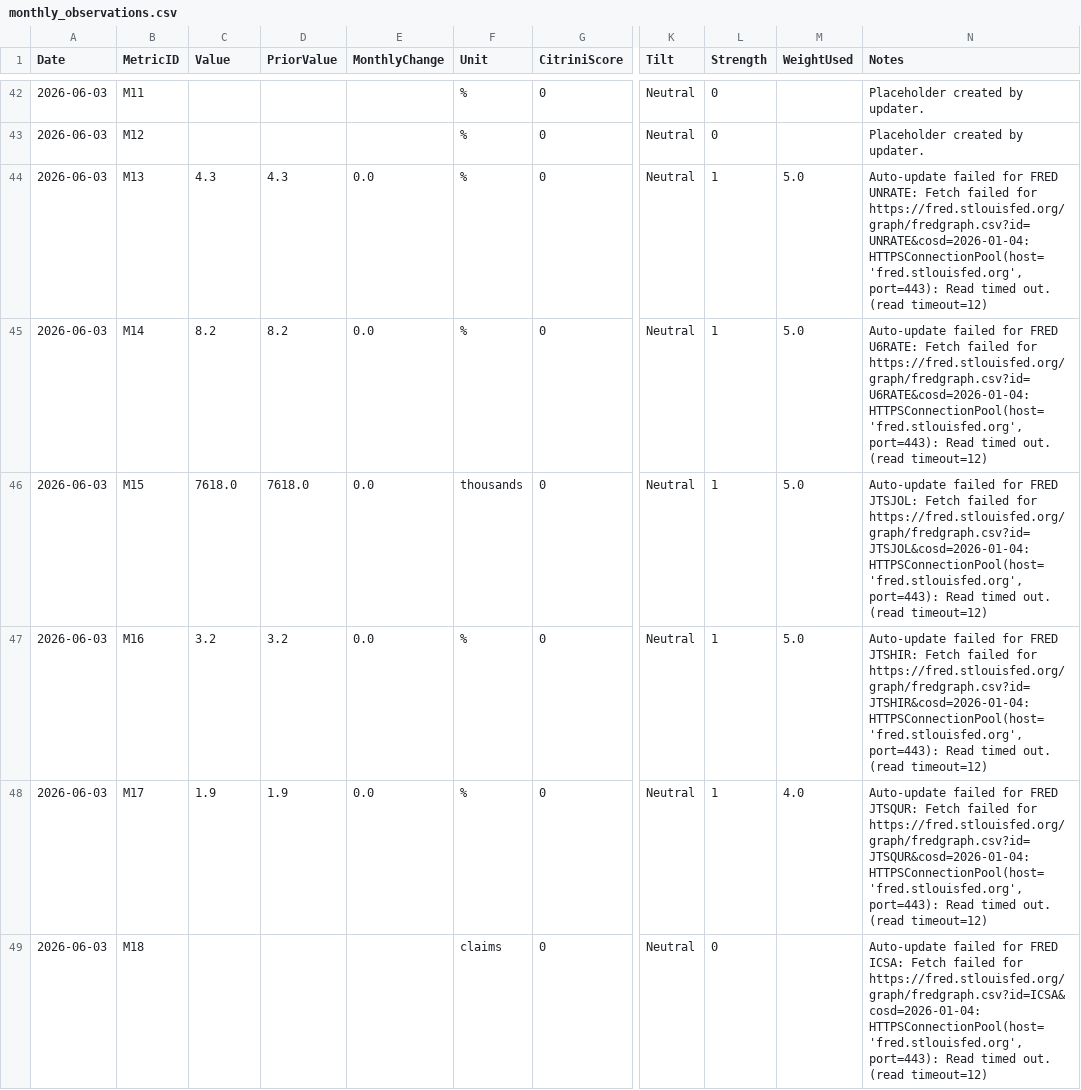
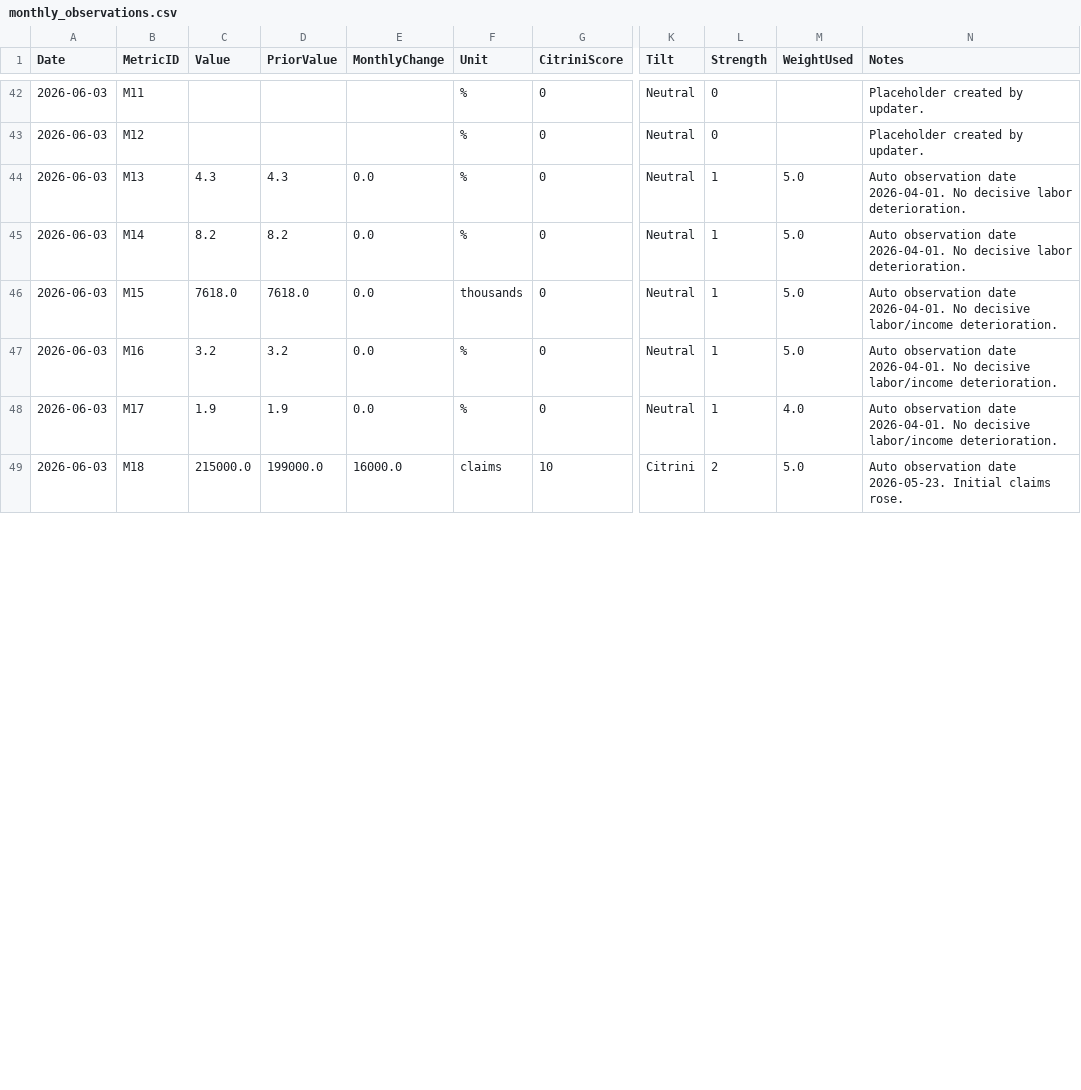
Before and after one commit to AmyIsAGeek/ai-macro-regime-dashboard, a CSV file: data/monthly_observations.csv, drawn as a sheet; only a part is shown, gaps mark what is left out; the diff covers the shown part only; the diff names each change by its address in the sheet, - before the commit and + after, or states it on an @@ line.

```diff
--- a/data/monthly_observations.csv
+++ b/data/monthly_observations.csv
-N44 (Notes): Auto-update failed for FRED UNRATE: Fetch failed for https://fred.stlouisfed.org/graph/fredgraph.csv?id=UNRATE&cosd=2026-01-04: HTTPSConnectionPool(host='fred.stlouisfed.org', port=443): Read timed out. (read timeout=12)
+N44 (Notes): Auto observation date 2026-04-01. No decisive labor deterioration.
-N45 (Notes): Auto-update failed for FRED U6RATE: Fetch failed for https://fred.stlouisfed.org/graph/fredgraph.csv?id=U6RATE&cosd=2026-01-04: HTTPSConnectionPool(host='fred.stlouisfed.org', port=443): Read timed out. (read timeout=12)
+N45 (Notes): Auto observation date 2026-04-01. No decisive labor deterioration.
-N46 (Notes): Auto-update failed for FRED JTSJOL: Fetch failed for https://fred.stlouisfed.org/graph/fredgraph.csv?id=JTSJOL&cosd=2026-01-04: HTTPSConnectionPool(host='fred.stlouisfed.org', port=443): Read timed out. (read timeout=12)
+N46 (Notes): Auto observation date 2026-04-01. No decisive labor/income deterioration.
-N47 (Notes): Auto-update failed for FRED JTSHIR: Fetch failed for https://fred.stlouisfed.org/graph/fredgraph.csv?id=JTSHIR&cosd=2026-01-04: HTTPSConnectionPool(host='fred.stlouisfed.org', port=443): Read timed out. (read timeout=12)
+N47 (Notes): Auto observation date 2026-04-01. No decisive labor/income deterioration.
-N48 (Notes): Auto-update failed for FRED JTSQUR: Fetch failed for https://fred.stlouisfed.org/graph/fredgraph.csv?id=JTSQUR&cosd=2026-01-04: HTTPSConnectionPool(host='fred.stlouisfed.org', port=443): Read timed out. (read timeout=12)
+N48 (Notes): Auto observation date 2026-04-01. No decisive labor/income deterioration.
-C49 (Value): (empty)
+C49 (Value): 215000.0
-D49 (PriorValue): (empty)
+D49 (PriorValue): 199000.0
-E49 (MonthlyChange): (empty)
+E49 (MonthlyChange): 16000.0
-G49 (CitriniScore): 0
+G49 (CitriniScore): 10
-K49 (Tilt): Neutral
+K49 (Tilt): Citrini
-L49 (Strength): 0
+L49 (Strength): 2
-M49 (WeightUsed): (empty)
+M49 (WeightUsed): 5.0
-N49 (Notes): Auto-update failed for FRED ICSA: Fetch failed for https://fred.stlouisfed.org/graph/fredgraph.csv?id=ICSA&cosd=2026-01-04: HTTPSConnectionPool(host='fred.stlouisfed.org', port=443): Read timed out. (read timeout=12)
+N49 (Notes): Auto observation date 2026-05-23. Initial claims rose.
```
Also changed, not shown: 57 edited cells elsewhere in this file, 1 other file.
